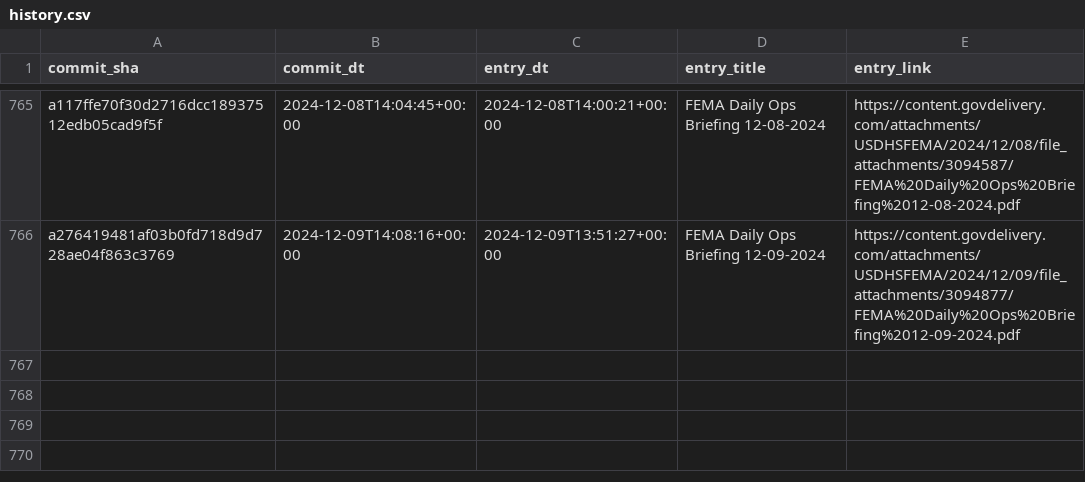
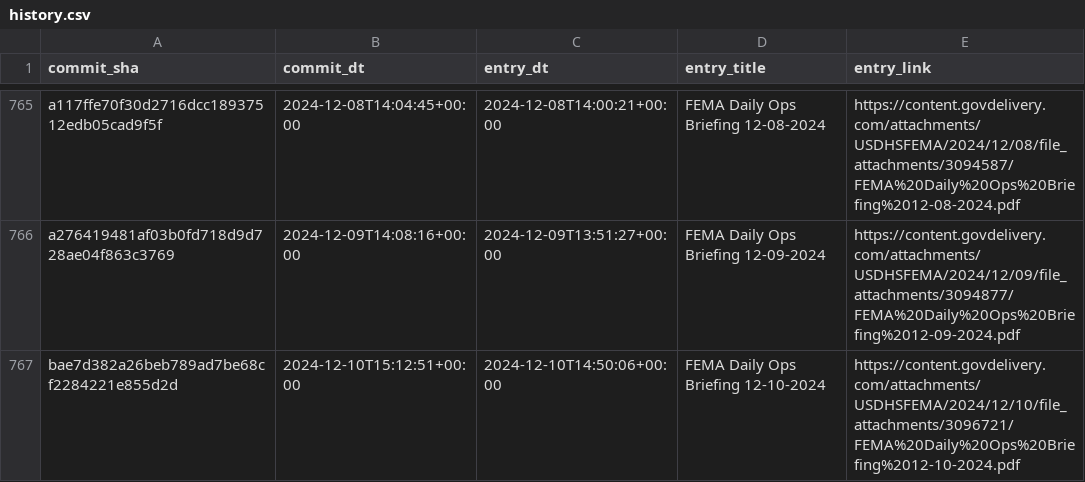
Before and after one commit to data-liberation-project/fema-daily-ops-email-to-rss, a CSV file: output/history.csv, drawn as a sheet; only a part is shown, gaps mark what is left out; the diff names each change by its address in the sheet, - before the commit and + after, or states it on an @@ line.

```diff
--- a/output/history.csv
+++ b/output/history.csv
+row 767: bae7d382a26beb789ad7be68cf2284221e855d2d | 2024-12-10T15:12:51+00:00 | 2024-12-10T14:50:06+00:00 | FEMA Daily Ops Briefing 12-10-2024 | https://content.govdelivery.com/attachments/USDHSFEMA/2024/12/10/file_attachments/3096721/FEMA%20Daily%20Ops%20Briefing%2012-10-2024.pdf
```
